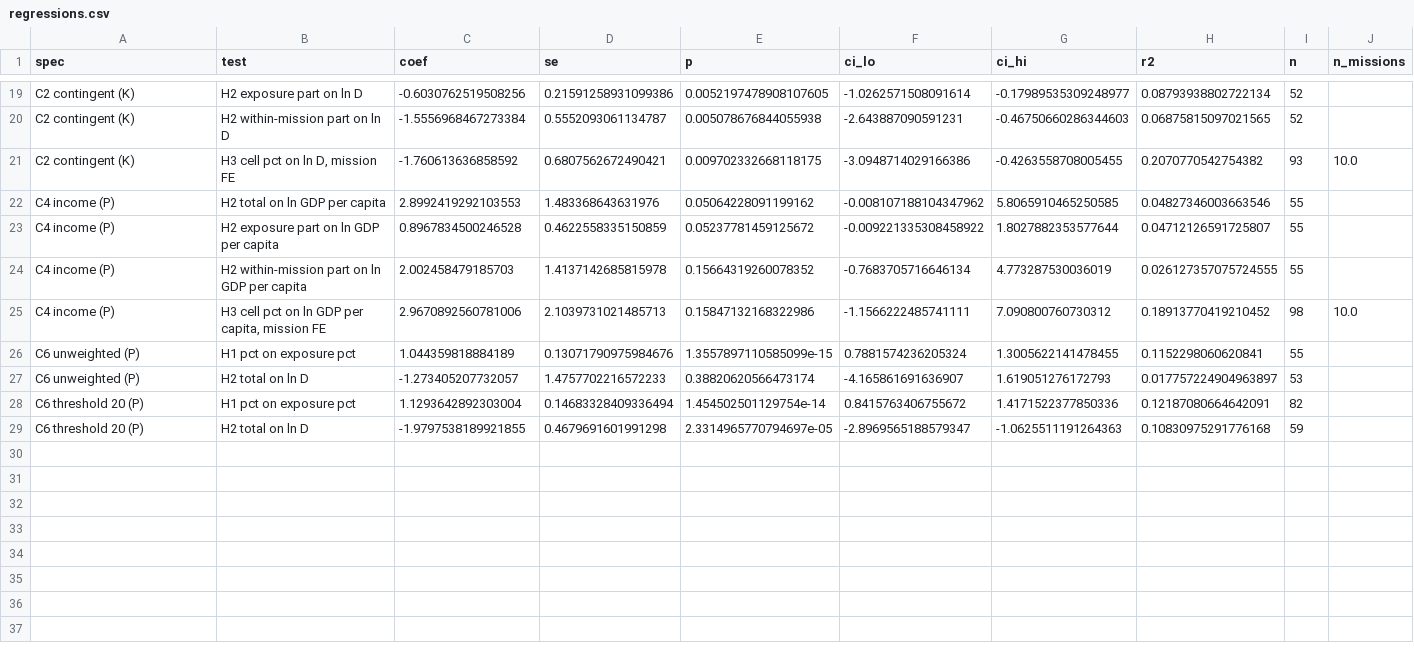
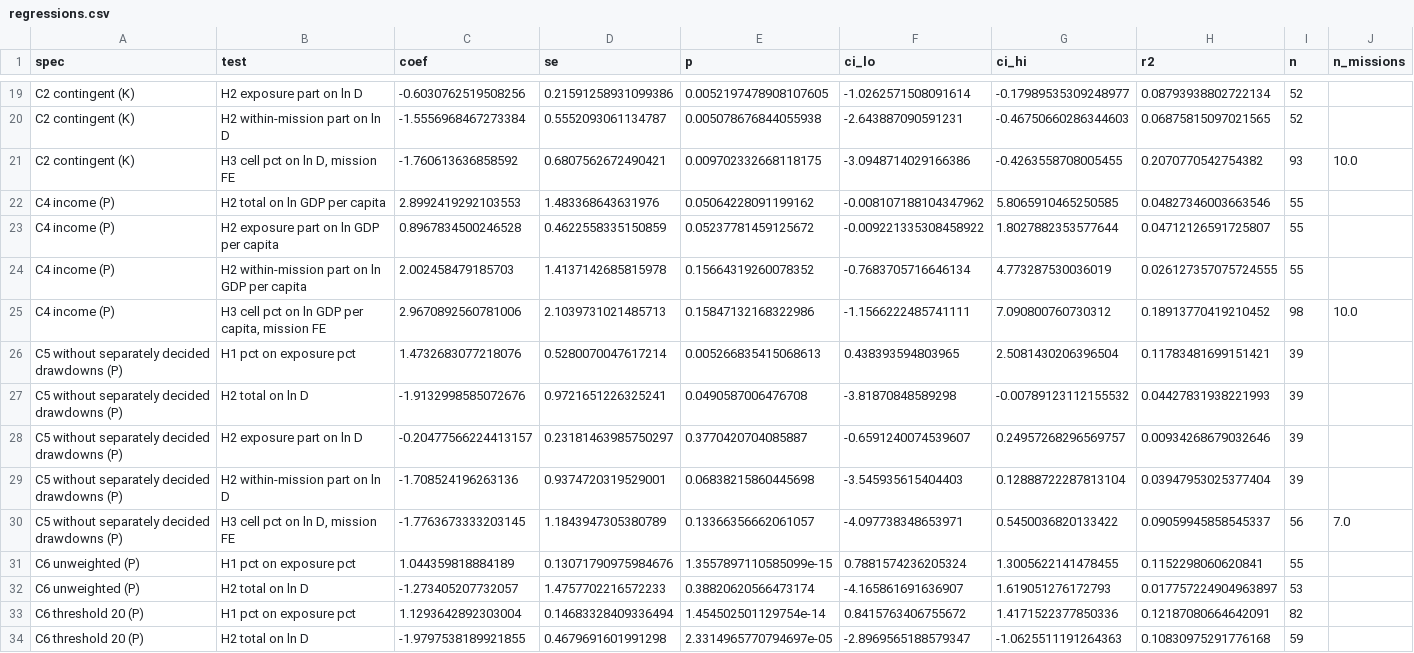
Before and after one commit to Affnann/un-peacekeeping-cut, a CSV file: tables/regressions.csv, drawn as a sheet; only a part is shown, gaps mark what is left out; the diff names each change by its address in the sheet, - before the commit and + after, or states it on an @@ line.

Commit message:
Results of C5 and its two variants
Without MINUSCA and UNMISS the H2 and H3 estimates keep their size but lose precision (H2 -1.91, p = 0.049; H3 -1.78, p = 0.134). Excluding only UNAMI, UNMHA and UNVMC leaves the results unchanged.

```diff
--- a/tables/regressions.csv
+++ b/tables/regressions.csv
+row 26: C5 without separately decided drawdowns (P) | H1 pct on exposure pct | 1.4732683077218076 | 0.5280070047617214 | 0.005266835415068613 | 0.438393594803965 | 2.5081430206396504 | 0.11783481699151421 | 39
+row 27: C5 without separately decided drawdowns (P) | H2 total on ln D | -1.9132998585072676 | 0.9721651226325241 | 0.0490587006476708 | -3.81870848589298 | -0.00789123112155532 | 0.04427831938221993 | 39
+row 28: C5 without separately decided drawdowns (P) | H2 exposure part on ln D | -0.20477566224413157 | 0.23181463985750297 | 0.3770420704085887 | -0.6591240074539607 | 0.24957268296569757 | 0.00934268679032646 | 39
+row 29: C5 without separately decided drawdowns (P) | H2 within-mission part on ln D | -1.708524196263136 | 0.9374720319529001 | 0.06838215860445698 | -3.545935615404403 | 0.12888722287813104 | 0.03947953025377404 | 39
+row 30: C5 without separately decided drawdowns (P) | H3 cell pct on ln D, mission FE | -1.7763673333203145 | 1.1843947305380789 | 0.13366356662061057 | -4.097738348653971 | 0.5450036820133422 | 0.09059945858545337 | 56 | 7.0
```
Also changed, not shown: tables/extra_checks.csv, 1 other file.
